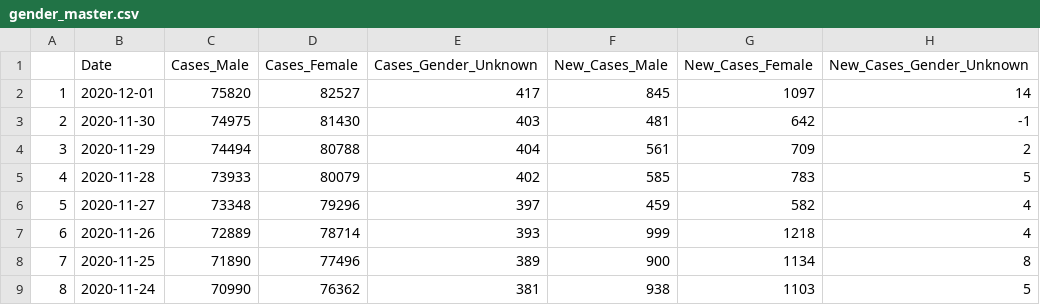
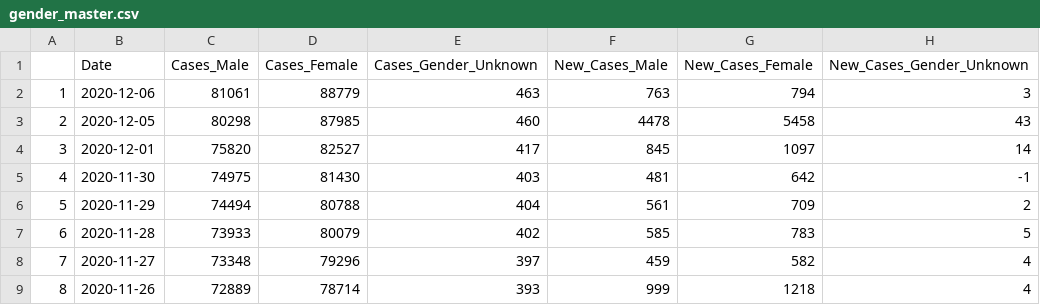
Before and after one commit to profrobwells/CovidFall2020, a CSV file: gender_master.csv, drawn as a sheet; only a part is shown; the shorter side is filled out with more unchanged rows; addresses are those after the commit; the diff names each change by its address in the sheet, - before the commit and + after, or states it on an @@ line.

```diff
--- a/gender_master.csv
+++ b/gender_master.csv
+row 2: 1 | 2020-12-06 | 81061 | 88779 | 463 | 763 | 794 | 3
+row 3: 2 | 2020-12-05 | 80298 | 87985 | 460 | 4478 | 5458 | 43
@@ column A renumbered from row 4 down @@
```
Also changed, not shown: age_master.csv, hospital_master.csv, 2 other files.
